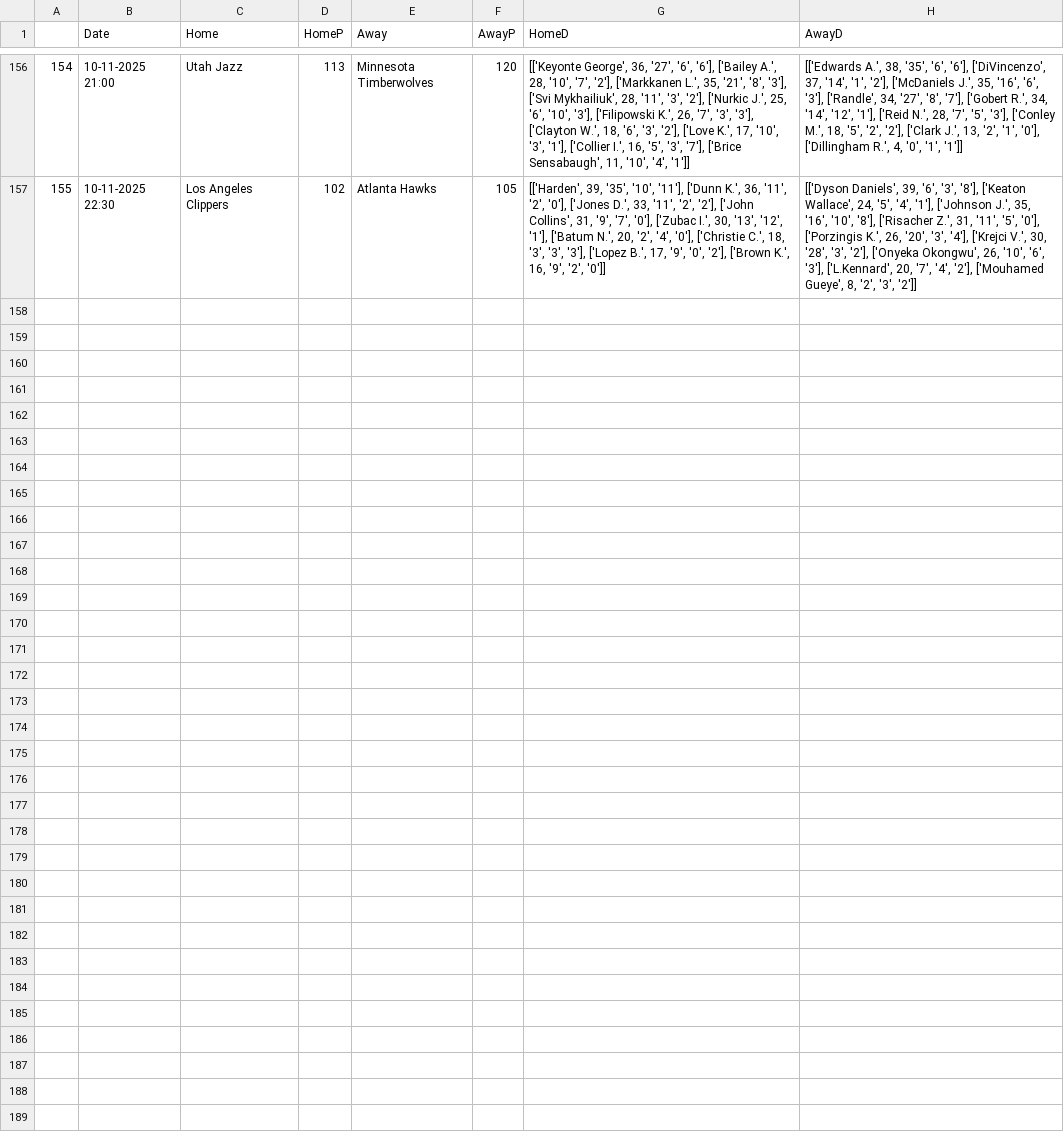
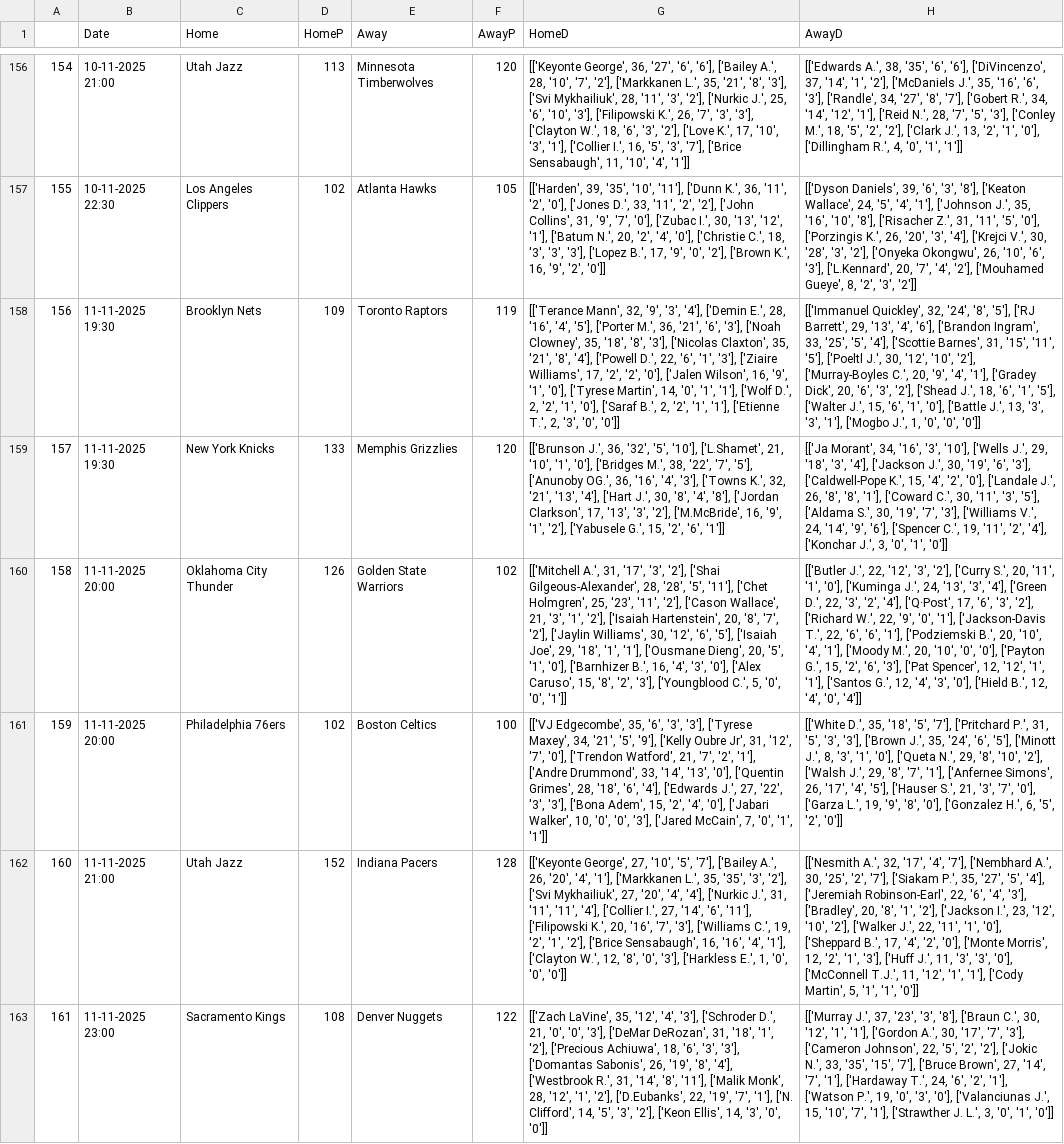
Before and after one commit to crvftsmvn/NBA-Stats-Analyzer, a CSV file: data/NBA.csv, drawn as a sheet; only a part is shown, gaps mark what is left out; the diff names each change by its address in the sheet, - before the commit and + after, or states it on an @@ line.

Commit message:
Add files via upload

```diff
--- a/data/NBA.csv
+++ b/data/NBA.csv
+row 158: 156 | 11-11-2025 19:30 | Brooklyn Nets | 109 | Toronto Raptors | 119 | [['Terance Mann', 32, '9', '3', '4'], ['Demin E.', 28, '16', '4', '5'], ['Porter M.', 36, '21', '6', '3'], ['Noah Clowney', 35, '18', '8', '3'], ['Nicolas Claxton', 35, '21', '8', '4'], ['Powell D.', 22, '6', '1', '3'], ['Ziaire Williams', 17, '2', '2', '0'], ['Jalen Wilson', 16, '9', '1', '0'], ['Tyrese Martin', 14, '0', '1', '1'], ['Wolf D.', 2, '2', '1', '0'], ['Saraf B.', 2, '2', '1', '1'], ['Etienne T.', 2, '3', '0', '0']] | [['Immanuel Quickley', 32, '24', '8', '5'], ['RJ Barrett', 29, '13', '4', '6'], ['Brandon Ingram', 33, '25', '5', '4'], ['Scottie Barnes', 31, '15', '11', '5'], ['Poeltl J.', 30, '12', '10', '2'], ['Murray-Boyles C.', 20, '9', '4', '1'], ['Gradey Dick', 20, '6', '3', '2'], ['Shead J.', 18, '6', '1', '5'], ['Walter J.', 15, '6', '1', '0'], ['Battle J.', 13, '3', '3', '1'], ['Mogbo J.', 1, '0', '0', '0']]
+row 159: 157 | 11-11-2025 19:30 | New York Knicks | 133 | Memphis Grizzlies | 120 | [['Brunson J.', 36, '32', '5', '10'], ['L.Shamet', 21, '10', '1', '0'], ['Bridges M.', 38, '22', '7', '5'], ['Anunoby OG.', 36, '16', '4', '3'], ['Towns K.', 32, '21', '13', '4'], ['Hart J.', 30, '8', '4', '8'], ['Jordan Clarkson', 17, '13', '3', '2'], ['M.McBride', 16, '9', '1', '2'], ['Yabusele G.', 15, '2', '6', '1']] | [['Ja Morant', 34, '16', '3', '10'], ['Wells J.', 29, '18', '3', '4'], ['Jackson J.', 30, '19', '6', '3'], ['Caldwell-Pope K.', 15, '4', '2', '0'], ['Landale J.', 26, '8', '8', '1'], ['Coward C.', 30, '11', '3', '5'], ['Aldama S.', 30, '19', '7', '3'], ['Williams V.', 24, '14', '9', '6'], ['Spencer C.', 19, '11', '2', '4'], ['Konchar J.', 3, '0', '1', '0']]
+row 160: 158 | 11-11-2025 20:00 | Oklahoma City Thunder | 126 | Golden State Warriors | 102 | [['Mitchell A.', 31, '17', '3', '2'], ['Shai Gilgeous-Alexander', 28, '28', '5', '11'], ['Chet Holmgren', 25, '23', '11', '2'], ['Cason Wallace', 21, '3', '1', '2'], ['Isaiah Hartenstein', 20, '8', '7', '2'], ['Jaylin Williams', 30, '12', '6', '5'], ['Isaiah Joe', 29, '18', '1', '1'], ['Ousmane Dieng', 20, '5', '1', '0'], ['Barnhizer B.', 16, '4', '3', '0'], ['Alex Caruso', 15, '8', '2', '3'], ['Youngblood C.', 5, '0', '0', '1']] | [['Butler J.', 22, '12', '3', '2'], ['Curry S.', 20, '11', '1', '0'], ['Kuminga J.', 24, '13', '3', '4'], ['Green D.', 22, '3', '2', '4'], ['Q·Post', 17, '6', '3', '2'], ['Richard W.', 22, '9', '0', '1'], ['Jackson-Davis T.', 22, '6', '6', '1'], ['Podziemski B.', 20, '10', '4', '1'], ['Moody M.', 20, '10', '0', '0'], ['Payton G.', 15, '2', '6', '3'], ['Pat Spencer', 12, '12', '1', '1'], ['Santos G.', 12, '4', '3', '0'], ['Hield B.', 12, '4', '0', '4']]
+row 161: 159 | 11-11-2025 20:00 | Philadelphia 76ers | 102 | Boston Celtics | 100 | [['VJ Edgecombe', 35, '6', '3', '3'], ['Tyrese Maxey', 34, '21', '5', '9'], ['Kelly Oubre Jr', 31, '12', '7', '0'], ['Trendon Watford', 21, '7', '2', '1'], ['Andre Drummond', 33, '14', '13', '0'], ['Quentin Grimes', 28, '18', '6', '4'], ['Edwards J.', 27, '22', '3', '3'], ['Bona Adem', 15, '2', '4', '0'], ['Jabari Walker', 10, '0', '0', '3'], ['Jared McCain', 7, '0', '1', '1']] | [['White D.', 35, '18', '5', '7'], ['Pritchard P.', 31, '5', '3', '3'], ['Brown J.', 35, '24', '6', '5'], ['Minott J.', 8, '3', '1', '0'], ['Queta N.', 29, '8', '10', '2'], ['Walsh J.', 29, '8', '7', '1'], ['Anfernee Simons', 26, '17', '4', '5'], ['Hauser S.', 21, '3', '7', '0'], ['Garza L.', 19, '9', '8', '0'], ['Gonzalez H.', 6, '5', '2', '0']]
+row 162: 160 | 11-11-2025 21:00 | Utah Jazz | 152 | Indiana Pacers | 128 | [['Keyonte George', 27, '10', '5', '7'], ['Bailey A.', 26, '20', '4', '1'], ['Markkanen L.', 35, '35', '3', '2'], ['Svi Mykhailiuk', 27, '20', '4', '4'], ['Nurkic J.', 31, '11', '11', '4'], ['Collier I.', 27, '14', '6', '11'], ['Filipowski K.', 20, '16', '7', '3'], ['Williams C.', 19, '2', '1', '2'], ['Brice Sensabaugh', 16, '16', '4', '1'], ['Clayton W.', 12, '8', '0', '3'], ['Harkless E.', 1, '0', '0', '0']] | [['Nesmith A.', 32, '17', '4', '7'], ['Nembhard A.', 30, '25', '2', '7'], ['Siakam P.', 35, '27', '5', '4'], ['Jeremiah Robinson-Earl', 22, '6', '4', '3'], ['Bradley', 20, '8', '1', '2'], ['Jackson I.', 23, '12', '10', '2'], ['Walker J.', 22, '11', '1', '0'], ['Sheppard B.', 17, '4', '2', '0'], ['Monte Morris', 12, '2', '1', '3'], ['Huff J.', 11, '3', '3', '0'], ['McConnell T.J.', 11, '12', '1', '1'], ['Cody Martin', 5, '1', '1', '0']]
+row 163: 161 | 11-11-2025 23:00 | Sacramento Kings | 108 | Denver Nuggets | 122 | [['Zach LaVine', 35, '12', '4', '3'], ['Schroder D.', 21, '0', '0', '3'], ['DeMar DeRozan', 31, '18', '1', '2'], ['Precious Achiuwa', 18, '6', '3', '3'], ['Domantas Sabonis', 26, '19', '8', '4'], ['Westbrook R.', 31, '14', '8', '11'], ['Malik Monk', 28, '12', '1', '2'], ['D.Eubanks', 22, '19', '7', '1'], ['N. Clifford', 14, '5', '3', '2'], ['Keon Ellis', 14, '3', '0', '0']] | [['Murray J.', 37, '23', '3', '8'], ['Braun C.', 30, '12', '1', '1'], ['Gordon A.', 30, '17', '7', '3'], ['Cameron Johnson', 22, '5', '2', '2'], ['Jokic N.', 33, '35', '15', '7'], ['Bruce Brown', 27, '14', '7', '1'], ['Hardaway T.', 24, '6', '2', '1'], ['Watson P.', 19, '0', '3', '0'], ['Valanciunas J.', 15, '10', '7', '1'], ['Strawther J. L.', 3, '0', '1', '0']]
```
